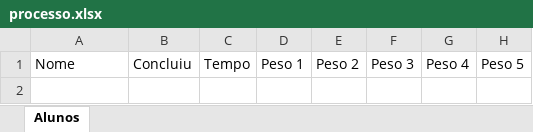
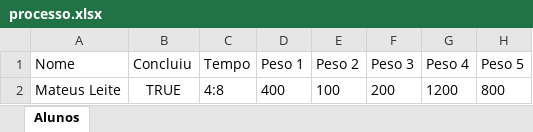
Before and after one commit to camposchk/BoschFormas, an Excel workbook: processo.xlsx, sheet Alunos, drawn as a sheet; values as stored, in another font and other column widths than the file's, no borders; the diff names each change by its address in the sheet, - before the commit and + after, or states it on an @@ line.

```diff
--- a/processo.xlsx (sheet Alunos)
+++ b/processo.xlsx (sheet Alunos)
+row 2: Mateus Leite | TRUE | 4:8 | 400 | 100 | 200 | 1200 | 800
```
Also changed, not shown: 3 other files.
